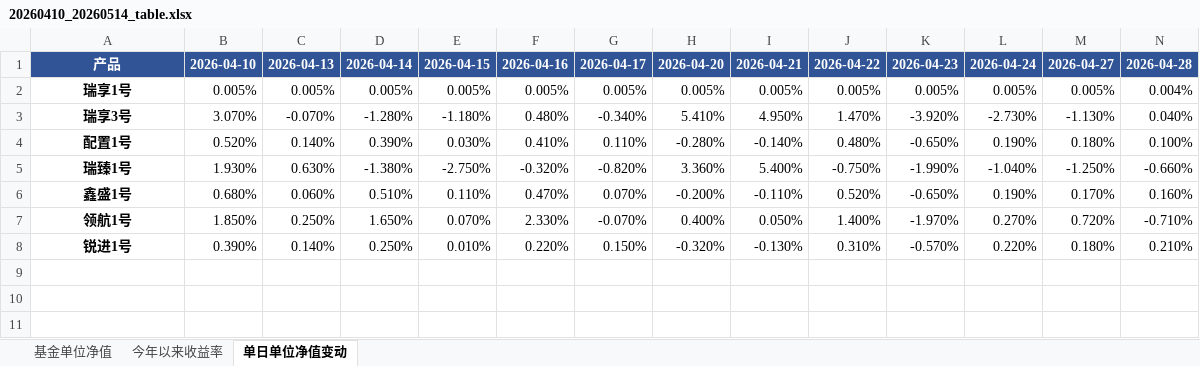
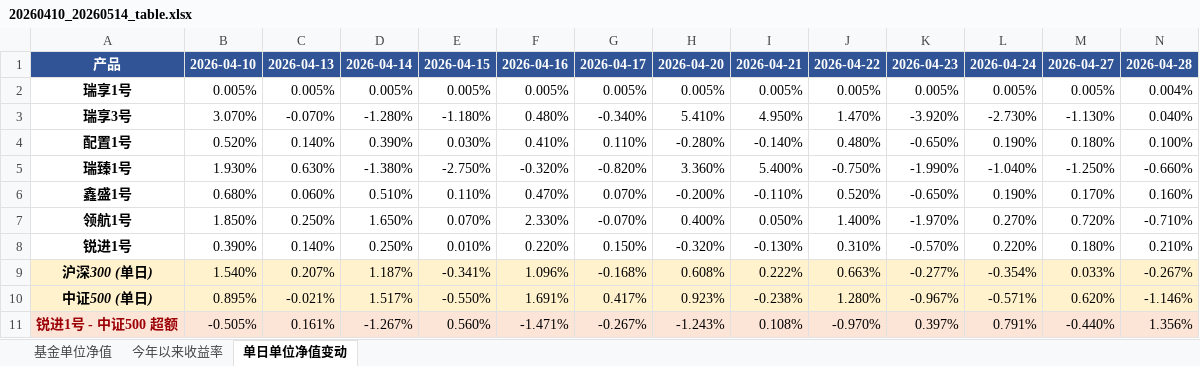
Before and after one commit to xi89757/111, an Excel workbook: output/20260410_20260514_table.xlsx, sheet 单日单位净值变动, drawn as a sheet; only a part is shown; values as stored, in another font and other column widths than the file's, no borders; rows hold the shown columns only; the diff names each change by its address in the sheet, - before the commit and + after, or states it on an @@ line.

```diff
--- a/output/20260410_20260514_table.xlsx (sheet 单日单位净值变动)
+++ b/output/20260410_20260514_table.xlsx (sheet 单日单位净值变动)
+row 9: 沪深300 (单日) | 1.540% | 0.207% | 1.187% | -0.341% | 1.096% | -0.168% | 0.608% | 0.222% | 0.663% | -0.277% | -0.354% | 0.033% | -0.267%
+row 10: 中证500 (单日) | 0.895% | -0.021% | 1.517% | -0.550% | 1.691% | 0.417% | 0.923% | -0.238% | 1.280% | -0.967% | -0.571% | 0.620% | -1.146%
+row 11: 锐进1号 - 中证500 超额 | -0.505% | 0.161% | -1.267% | 0.560% | -1.471% | -0.267% | -1.243% | 0.108% | -0.970% | 0.397% | 0.791% | -0.440% | 1.356%
```
Also changed, not shown: sheet 今年以来收益率, 2 other files.
